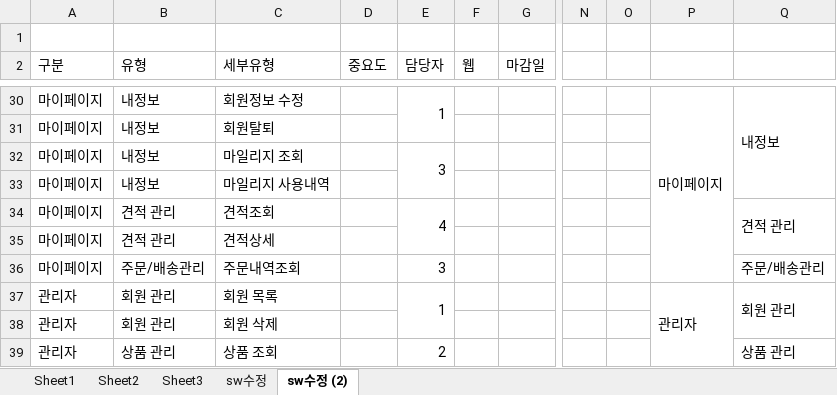
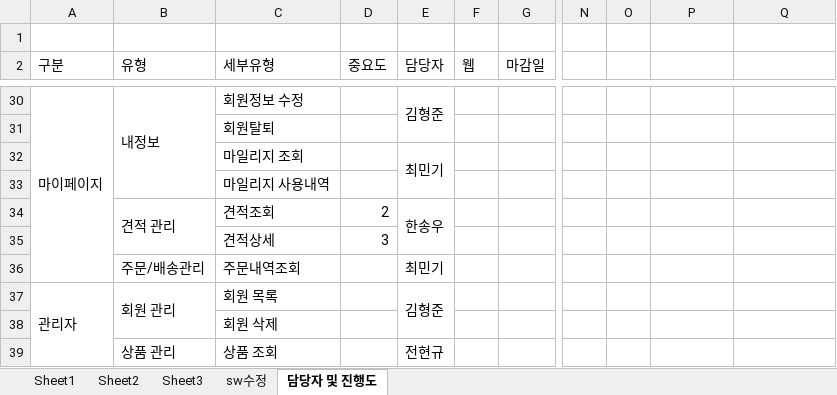
Before and after one commit to hhsw07/ezen-academy-projects, an Excel workbook: WebContent/발표/3조 5차 요구사항정의서_hsw.xlsx, sheet 담당자 및 진행도, drawn as a sheet; only a part is shown, gaps mark what is left out; values as stored, in another font and other column widths than the file's, no cell formats; charts and pictures not drawn; the diff covers the shown part only; the diff names each change by its address in the sheet, - before the commit and + after, or states it on an @@ line.

```diff
--- a/WebContent/발표/3조 5차 요구사항정의서_hsw.xlsx (sheet 담당자 및 진행도)
+++ b/WebContent/발표/3조 5차 요구사항정의서_hsw.xlsx (sheet 담당자 및 진행도)
-sheet tab: sw수정 (2)
+sheet tab: 담당자 및 진행도
+A30:A36 merged
+B30:B33 merged
-E30 (담당자): 1
+E30 (담당자): 김형준
-P30: 마이페이지
+P30: (empty)
-P30:P36 merged
-Q30: 내정보
+Q30: (empty)
-Q30:Q33 merged
-A31:A36 (구분): 마이페이지
+A31:A36 (구분): (empty)
-B31:B33 (유형): 내정보
+B31:B33 (유형): (empty)
-E32 (담당자): 3
+E32 (담당자): 최민기
+B34:B35 merged
-D34 (중요도): (empty)
+D34 (중요도): 2
-E34 (담당자): 4
+E34 (담당자): 한송우
-Q34: 견적 관리
+Q34: (empty)
-Q34:Q35 merged
-B35 (유형): 견적 관리
+B35 (유형): (empty)
-D35 (중요도): (empty)
+D35 (중요도): 3
-E36 (담당자): 3
+E36 (담당자): 최민기
-Q36: 주문/배송관리
+Q36: (empty)
+A37:A47 merged
+B37:B38 merged
-E37 (담당자): 1
+E37 (담당자): 김형준
-P37: 관리자
+P37: (empty)
-P37:P47 merged
-Q37: 회원 관리
+Q37: (empty)
-Q37:Q38 merged
-A38:A39 (구분): 관리자
+A38:A39 (구분): (empty)
-B38 (유형): 회원 관리
+B38 (유형): (empty)
+B39:B41 merged
-E39 (담당자): 2
+E39 (담당자): 전현규
-Q39: 상품 관리
+Q39: (empty)
-Q39:Q41 merged
```
Also changed, not shown: 92 edited cells and merged cells elsewhere in this sheet, cell formats, charts or pictures.
